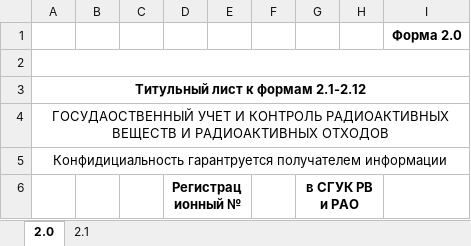
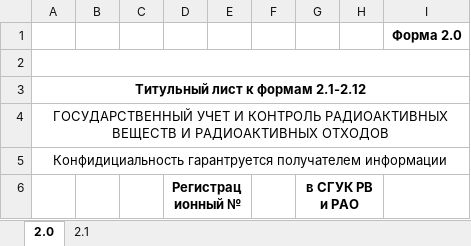
Before and after one commit to AlexG0tzef/DatabaseAnalysis.WPF, an Excel workbook: data/Excel/2.1.xlsx, sheet 2.0, drawn as a sheet; only a part is shown; values as stored, in another font and other column widths than the file's, no borders; the diff names each change by its address in the sheet, - before the commit and + after, or states it on an @@ line.

```diff
--- a/data/Excel/2.1.xlsx (sheet 2.0)
+++ b/data/Excel/2.1.xlsx (sheet 2.0)
-A4: ГОСУДАОСТВЕННЫЙ УЧЕТ И…
+A4: ГОСУДАРСТВЕННЫЙ УЧЕТ И…
```
Also changed, not shown: data/Excel/1.1.xlsx, data/Excel/2.12.xlsx, 11 other files.
